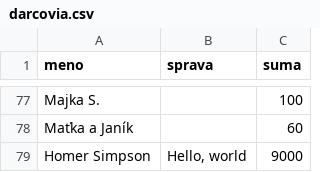
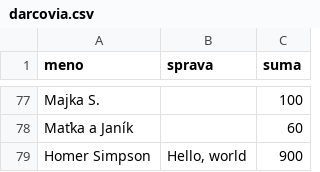
Before and after one commit to TheProductiveDeveloper/paulavafrike_TESTING, a CSV file: _data/darcovia.csv, drawn as a sheet; only a part is shown, gaps mark what is left out.

Commit message:
darcovia.csv: Homer Simpson 9000 -> 900

```diff
--- a/_data/darcovia.csv
+++ b/_data/darcovia.csv
@@ -78,2 +78,2 @@ Majka S., , 100
 Maťka a Janík, , 60
-Homer Simpson,"Hello, world", 9000
+Homer Simpson,"Hello, world", 900
```
